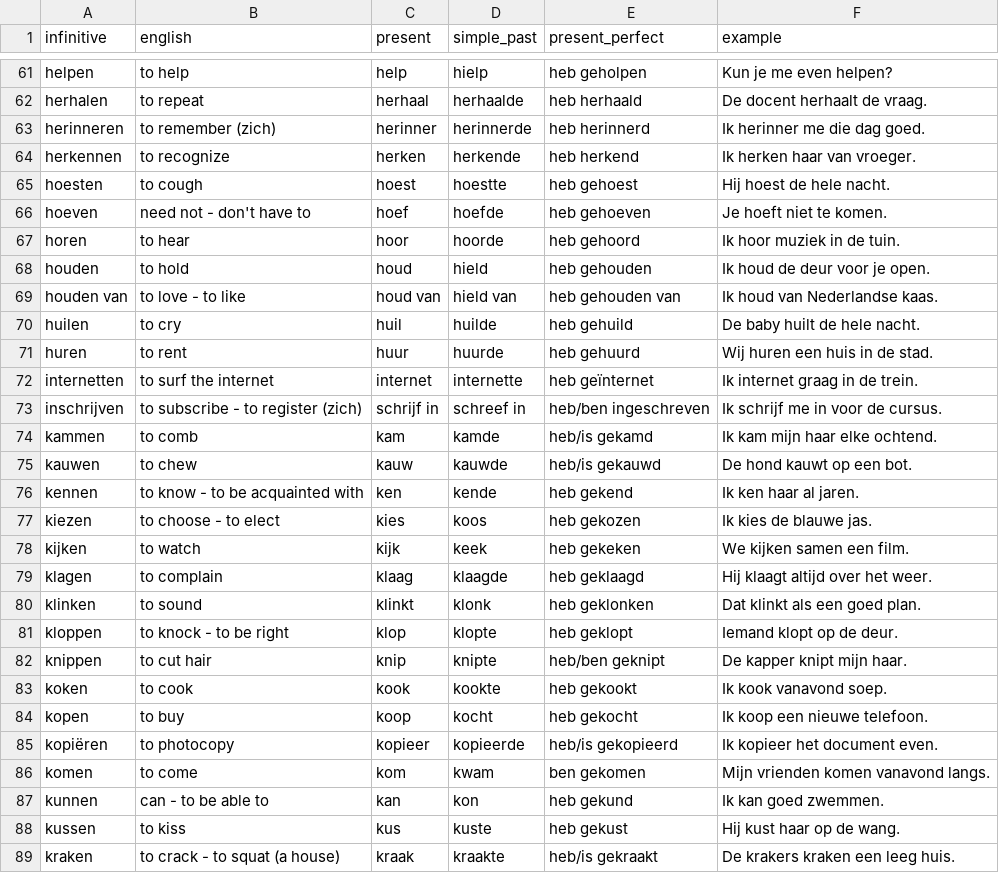
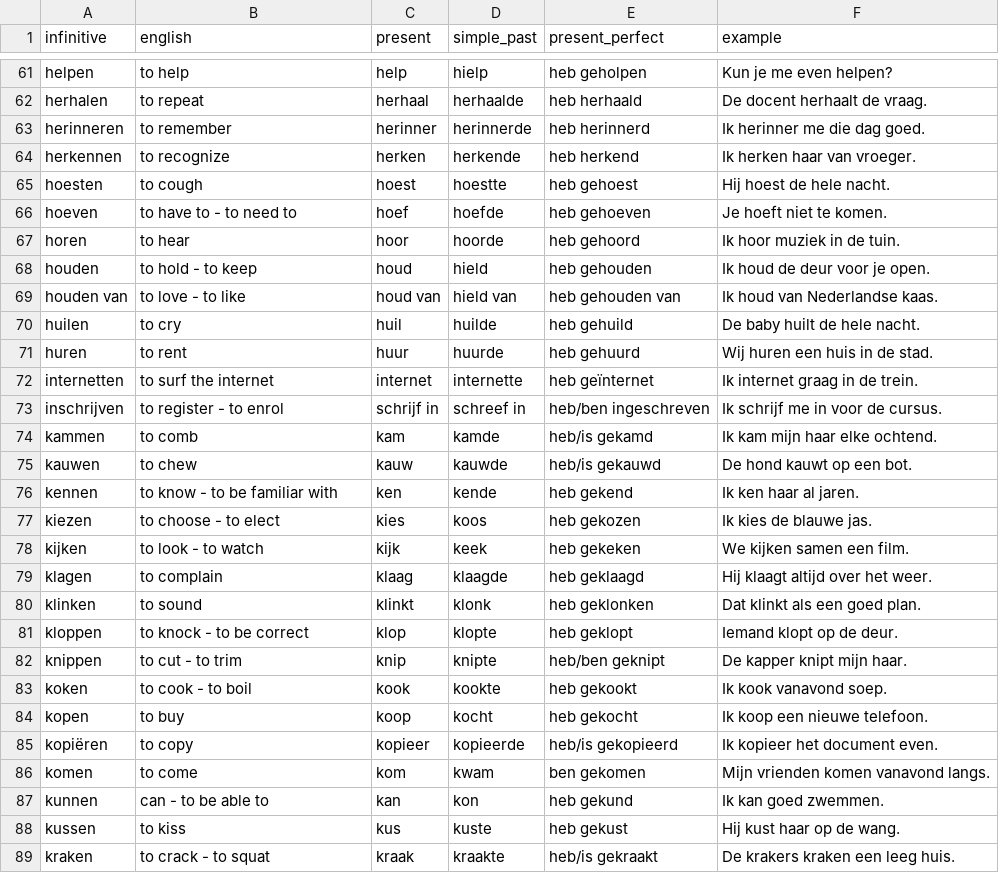
Before and after one commit to burwei/dutch-learning, a CSV file: vocab/verb/a0-a2_core.csv, drawn as a sheet; only a part is shown, gaps mark what is left out; the diff covers the shown part only.

```diff
--- a/vocab/verb/a0-a2_core.csv
+++ b/vocab/verb/a0-a2_core.csv
@@ -62,8 +62,8 @@
 "herhalen","to repeat","herhaal","herhaalde","heb herhaald","De docent herhaalt de vraag."
-"herinneren","to remember (zich)","herinner","herinnerde","heb herinnerd","Ik herinner me die dag goed."
+"herinneren","to remember","herinner","herinnerde","heb herinnerd","Ik herinner me die dag goed."
 "herkennen","to recognize","herken","herkende","heb herkend","Ik herken haar van vroeger."
 "hoesten","to cough","hoest","hoestte","heb gehoest","Hij hoest de hele nacht."
-"hoeven","need not - don't have to","hoef","hoefde","heb gehoeven","Je hoeft niet te komen."
+"hoeven","to have to - to need to","hoef","hoefde","heb gehoeven","Je hoeft niet te komen."
 "horen","to hear","hoor","hoorde","heb gehoord","Ik hoor muziek in de tuin."
-"houden","to hold","houd","hield","heb gehouden","Ik houd de deur voor je open."
+"houden","to hold - to keep","houd","hield","heb gehouden","Ik houd de deur voor je open."
 "houden van","to love - to like","houd van","hield van","heb gehouden van","Ik houd van Nederlandse kaas."
@@ -72,15 +72,15 @@
 "internetten","to surf the internet","internet","internette","heb geïnternet","Ik internet graag in de trein."
-"inschrijven","to subscribe - to register (zich)","schrijf in","schreef in","heb/ben ingeschreven","Ik schrijf me in voor de cursus."
+"inschrijven","to register - to enrol","schrijf in","schreef in","heb/ben ingeschreven","Ik schrijf me in voor de cursus."
 "kammen","to comb","kam","kamde","heb/is gekamd","Ik kam mijn haar elke ochtend."
 "kauwen","to chew","kauw","kauwde","heb/is gekauwd","De hond kauwt op een bot."
-"kennen","to know - to be acquainted with","ken","kende","heb gekend","Ik ken haar al jaren."
+"kennen","to know - to be familiar with","ken","kende","heb gekend","Ik ken haar al jaren."
 "kiezen","to choose - to elect","kies","koos","heb gekozen","Ik kies de blauwe jas."
-"kijken","to watch","kijk","keek","heb gekeken","We kijken samen een film."
+"kijken","to look - to watch","kijk","keek","heb gekeken","We kijken samen een film."
 "klagen","to complain","klaag","klaagde","heb geklaagd","Hij klaagt altijd over het weer."
 "klinken","to sound","klinkt","klonk","heb geklonken","Dat klinkt als een goed plan."
-"kloppen","to knock - to be right","klop","klopte","heb geklopt","Iemand klopt op de deur."
-"knippen","to cut hair","knip","knipte","heb/ben geknipt","De kapper knipt mijn haar."
-"koken","to cook","kook","kookte","heb gekookt","Ik kook vanavond soep."
+"kloppen","to knock - to be correct","klop","klopte","heb geklopt","Iemand klopt op de deur."
+"knippen","to cut - to trim","knip","knipte","heb/ben geknipt","De kapper knipt mijn haar."
+"koken","to cook - to boil","kook","kookte","heb gekookt","Ik kook vanavond soep."
 "kopen","to buy","koop","kocht","heb gekocht","Ik koop een nieuwe telefoon."
-"kopiëren","to photocopy","kopieer","kopieerde","heb/is gekopieerd","Ik kopieer het document even."
+"kopiëren","to copy","kopieer","kopieerde","heb/is gekopieerd","Ik kopieer het document even."
 "komen","to come","kom","kwam","ben gekomen","Mijn vrienden komen vanavond langs."
@@ -88,2 +88,2 @@
 "kussen","to kiss","kus","kuste","heb gekust","Hij kust haar op de wang."
-"kraken","to crack - to squat (a house)","kraak","kraakte","heb/is gekraakt","De krakers kraken een leeg huis."
+"kraken","to crack - to squat","kraak","kraakte","heb/is gekraakt","De krakers kraken een leeg huis."
```
Also changed, not shown: 14 added rows and 89 edited cells elsewhere in this file, 19 other files.
